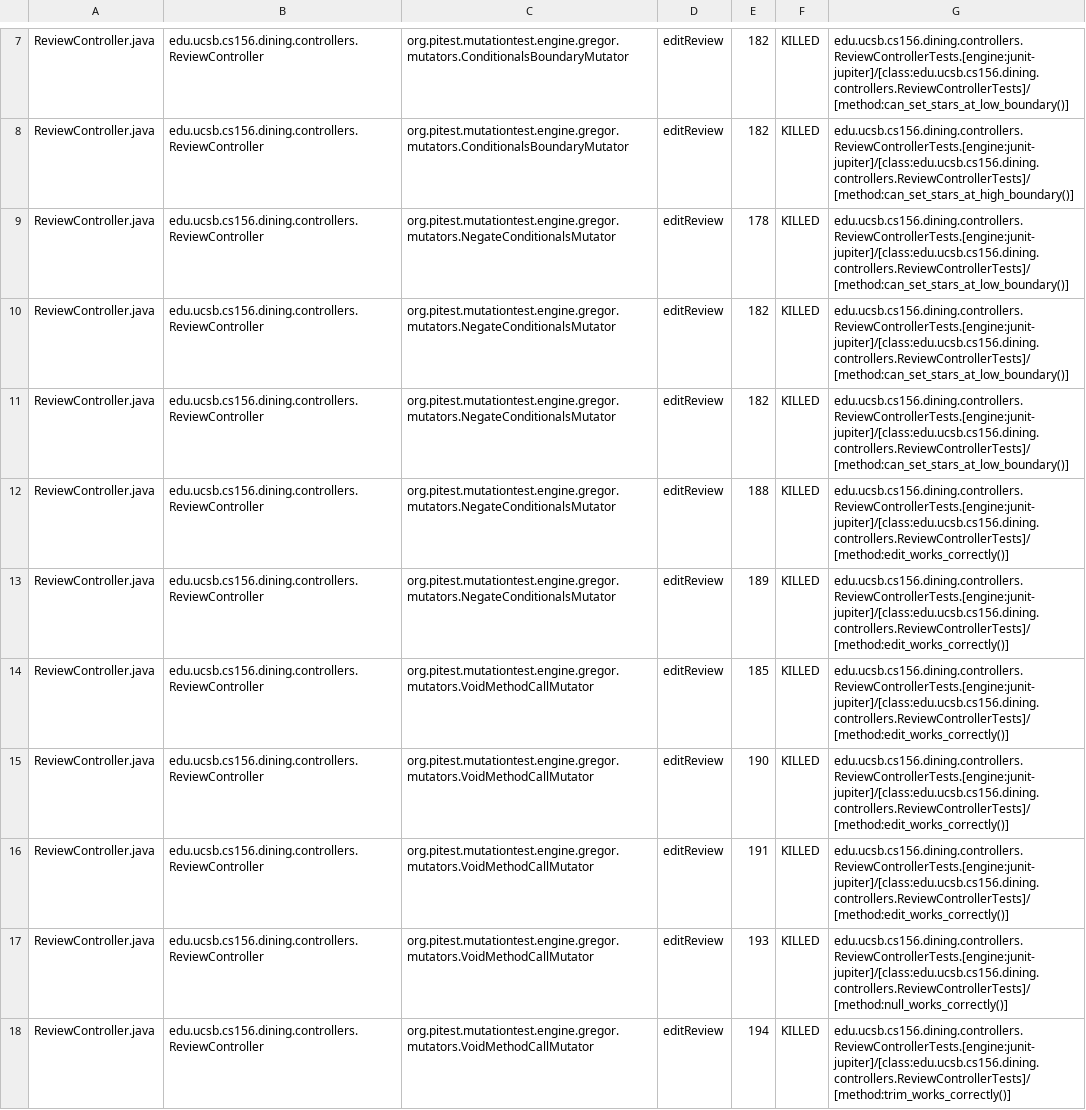
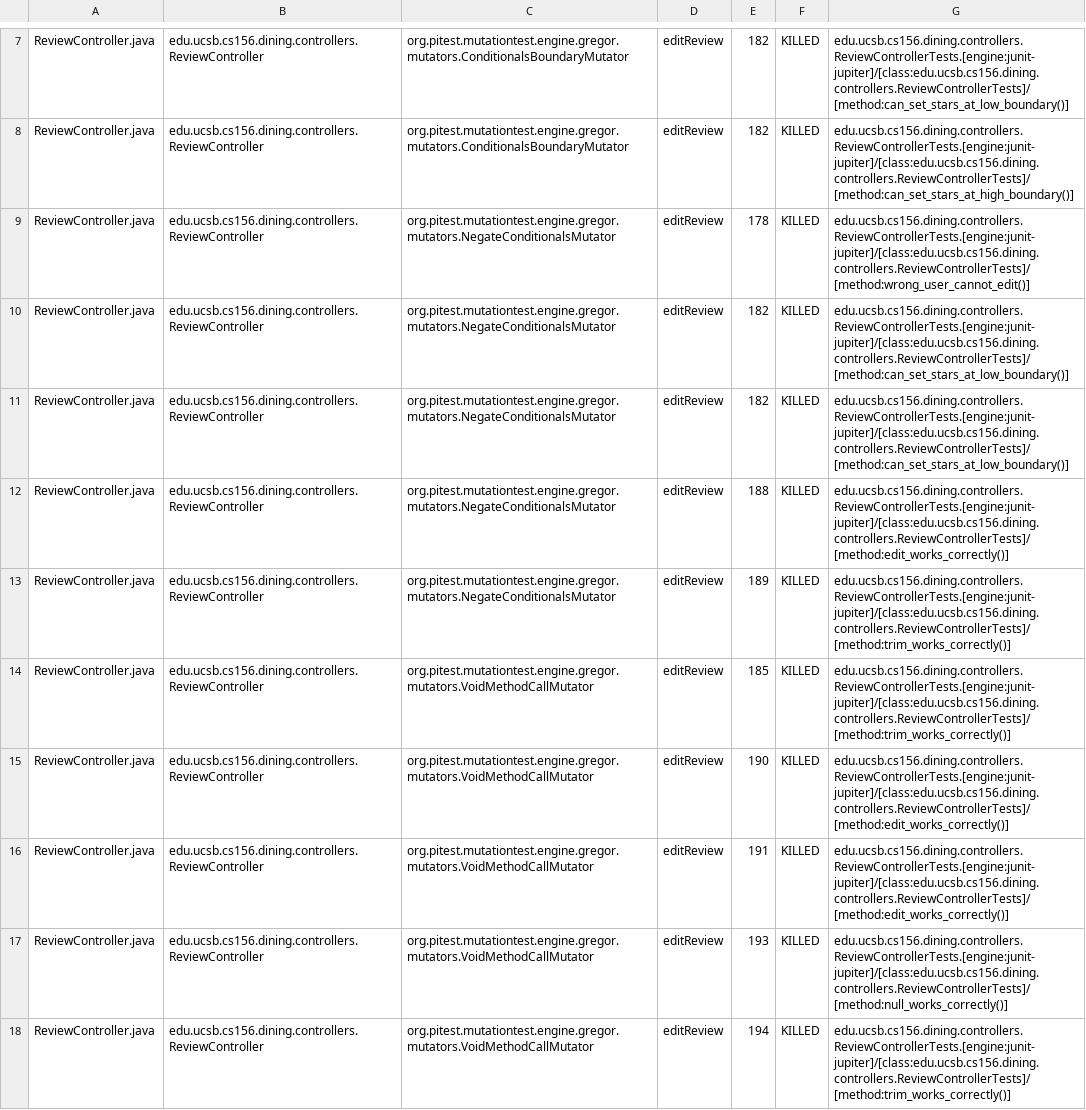
Before and after one commit to ucsb-cs156-s26/proj-dining-s26-05, a CSV file: prs/48/pitest/mutations.csv, drawn as a sheet; only a part is shown, gaps mark what is left out; the diff covers the shown part only.

Commit message:
Deploying to gh-pages from @ ucsb-cs156-s26/proj-dining-s26-05@80c67d8063c10ec0e57621cfff0ac24689eaab41 🚀

```diff
--- a/prs/48/pitest/mutations.csv
+++ b/prs/48/pitest/mutations.csv
@@ -8,3 +8,3 @@ ReviewController.java,edu.ucsb.cs156.dining.controllers.ReviewController,org.pit
 ReviewController.java,edu.ucsb.cs156.dining.controllers.ReviewController,org.pitest.mutationtest.engine.gregor.mutators.ConditionalsBoundaryMutator,editReview,182,KILLED,edu.ucsb.cs156.dining.controllers.ReviewControllerTests.[engine:junit-jupiter]/[class:edu.ucsb.cs156.dining.controllers.ReviewControllerTests]/[method:can_set_stars_at_high_boundary()]
-ReviewController.java,edu.ucsb.cs156.dining.controllers.ReviewController,org.pitest.mutationtest.engine.gregor.mutators.NegateConditionalsMutator,editReview,178,KILLED,edu.ucsb.cs156.dining.controllers.ReviewControllerTests.[engine:junit-jupiter]/[class:edu.ucsb.cs156.dining.controllers.ReviewControllerTests]/[method:can_set_stars_at_low_boundary()]
+ReviewController.java,edu.ucsb.cs156.dining.controllers.ReviewController,org.pitest.mutationtest.engine.gregor.mutators.NegateConditionalsMutator,editReview,178,KILLED,edu.ucsb.cs156.dining.controllers.ReviewControllerTests.[engine:junit-jupiter]/[class:edu.ucsb.cs156.dining.controllers.ReviewControllerTests]/[method:wrong_user_cannot_edit()]
 ReviewController.java,edu.ucsb.cs156.dining.controllers.ReviewController,org.pitest.mutationtest.engine.gregor.mutators.NegateConditionalsMutator,editReview,182,KILLED,edu.ucsb.cs156.dining.controllers.ReviewControllerTests.[engine:junit-jupiter]/[class:edu.ucsb.cs156.dining.controllers.ReviewControllerTests]/[method:can_set_stars_at_low_boundary()]
@@ -12,4 +12,4 @@ ReviewController.java,edu.ucsb.cs156.dining.controllers.ReviewController,org.pit
 ReviewController.java,edu.ucsb.cs156.dining.controllers.ReviewController,org.pitest.mutationtest.engine.gregor.mutators.NegateConditionalsMutator,editReview,188,KILLED,edu.ucsb.cs156.dining.controllers.ReviewControllerTests.[engine:junit-jupiter]/[class:edu.ucsb.cs156.dining.controllers.ReviewControllerTests]/[method:edit_works_correctly()]
-ReviewController.java,edu.ucsb.cs156.dining.controllers.ReviewController,org.pitest.mutationtest.engine.gregor.mutators.NegateConditionalsMutator,editReview,189,KILLED,edu.ucsb.cs156.dining.controllers.ReviewControllerTests.[engine:junit-jupiter]/[class:edu.ucsb.cs156.dining.controllers.ReviewControllerTests]/[method:edit_works_correctly()]
-ReviewController.java,edu.ucsb.cs156.dining.controllers.ReviewController,org.pitest.mutationtest.engine.gregor.mutators.VoidMethodCallMutator,editReview,185,KILLED,edu.ucsb.cs156.dining.controllers.ReviewControllerTests.[engine:junit-jupiter]/[class:edu.ucsb.cs156.dining.controllers.ReviewControllerTests]/[method:edit_works_correctly()]
+ReviewController.java,edu.ucsb.cs156.dining.controllers.ReviewController,org.pitest.mutationtest.engine.gregor.mutators.NegateConditionalsMutator,editReview,189,KILLED,edu.ucsb.cs156.dining.controllers.ReviewControllerTests.[engine:junit-jupiter]/[class:edu.ucsb.cs156.dining.controllers.ReviewControllerTests]/[method:trim_works_correctly()]
+ReviewController.java,edu.ucsb.cs156.dining.controllers.ReviewController,org.pitest.mutationtest.engine.gregor.mutators.VoidMethodCallMutator,editReview,185,KILLED,edu.ucsb.cs156.dining.controllers.ReviewControllerTests.[engine:junit-jupiter]/[class:edu.ucsb.cs156.dining.controllers.ReviewControllerTests]/[method:trim_works_correctly()]
 ReviewController.java,edu.ucsb.cs156.dining.controllers.ReviewController,org.pitest.mutationtest.engine.gregor.mutators.VoidMethodCallMutator,editReview,190,KILLED,edu.ucsb.cs156.dining.controllers.ReviewControllerTests.[engine:junit-jupiter]/[class:edu.ucsb.cs156.dining.controllers.ReviewControllerTests]/[method:edit_works_correctly()]
```
Also changed, not shown: 14 edited cells elsewhere in this file, 26 other files.
